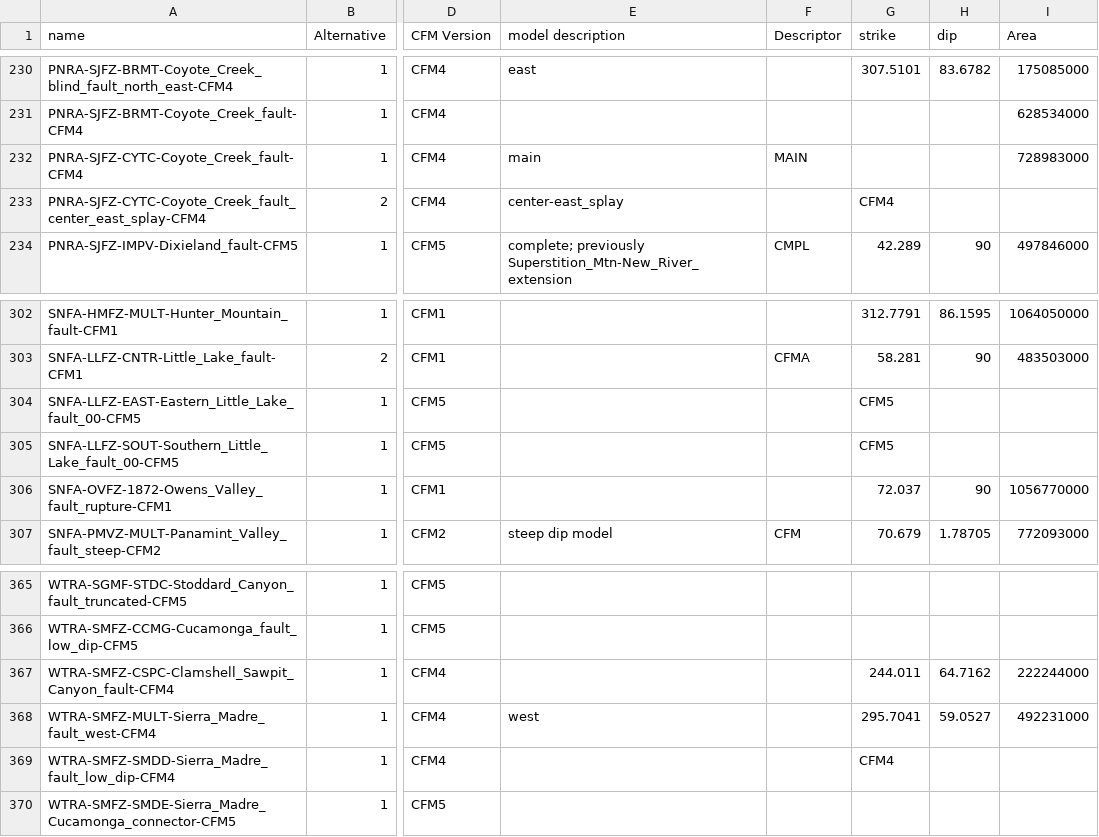
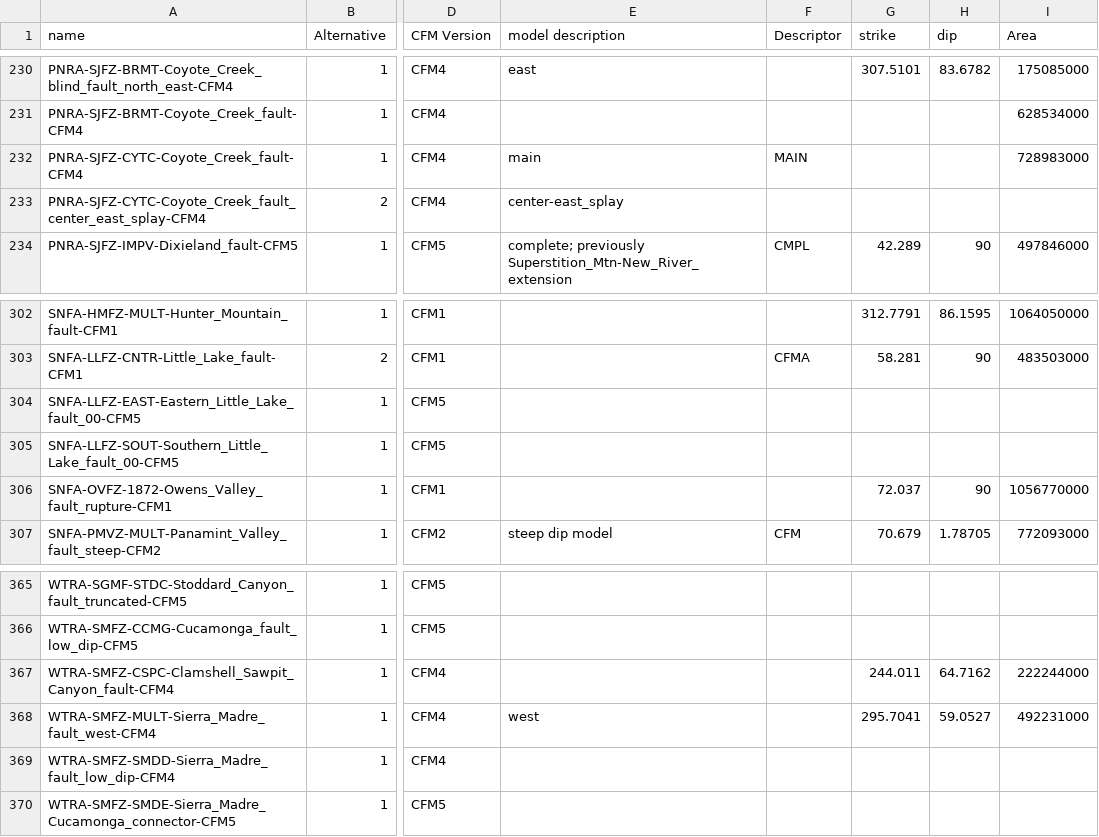
Before and after one commit to SCECcode/CFM_web, a CSV file: schema/data/object_tb_base.csv, drawn as a sheet; only a part is shown, gaps mark what is left out; the diff names each change by its address in the sheet, - before the commit and + after, or states it on an @@ line.

```diff
--- a/schema/data/object_tb_base.csv
+++ b/schema/data/object_tb_base.csv
-G233 (strike): CFM4
+G233 (strike): (empty)
-G304:G305 (strike): CFM5
+G304:G305 (strike): (empty)
-G369 (strike): CFM4
+G369 (strike): (empty)
```
Also changed, not shown: schema/data/section_tb.csv, 2 other files.
